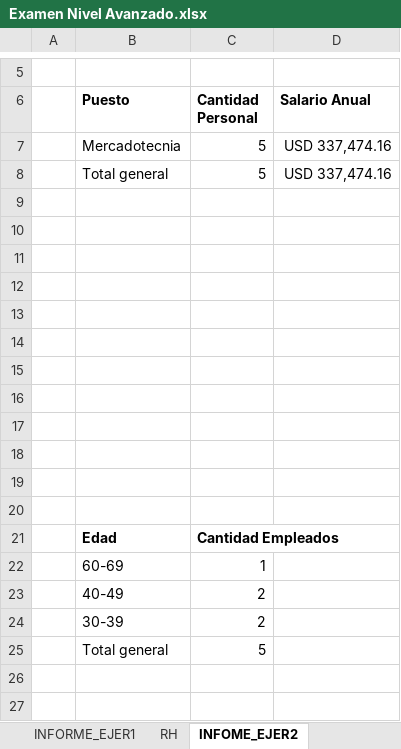
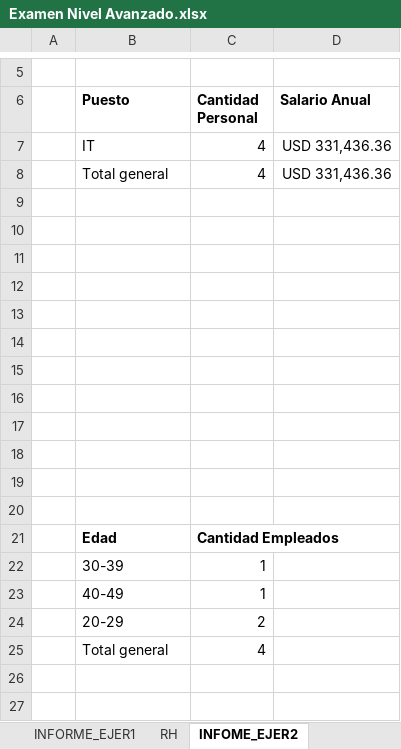
Before and after one commit to Nik-920/CursoExcelCamaraComercio, an Excel workbook: Nivel Avanzado/Examen Nivel Avanzado.xlsx, sheet INFOME_EJER2, drawn as a sheet; only a part is shown, gaps mark what is left out; values as stored, in another font and other column widths than the file's, no borders; charts and pictures not drawn; removed rows and columns are numbered as before the commit, all else as after; the diff names each change by its address in the sheet, - before the commit and + after, or states it on an @@ line.

Commit message:
REALIZANDO EJERCICIOS DE NIVEL AVANZADO DE EXCEL

```diff
--- a/Nivel Avanzado/Examen Nivel Avanzado.xlsx (sheet INFOME_EJER2)
+++ b/Nivel Avanzado/Examen Nivel Avanzado.xlsx (sheet INFOME_EJER2)
-row 7:  | Mercadotecnia | 5 | USD 337,474.16
-row 8:  | Total general | 5 | USD 337,474.16
+row 7:  | IT | 4 | USD 331,436.36
+row 8:  | Total general | 4 | USD 331,436.36
-B22 (Puesto): 60-69
+B22 (Puesto): 30-39
-C23 (Cantidad Personal): 2
+C23 (Cantidad Personal): 1
-B24 (Puesto): 30-39
+B24 (Puesto): 20-29
-C25 (Cantidad Personal): 5
+C25 (Cantidad Personal): 4
```
Also changed, not shown: charts or pictures.
